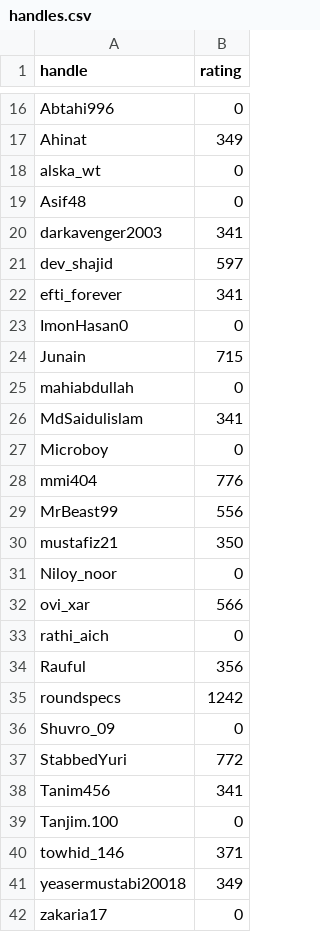
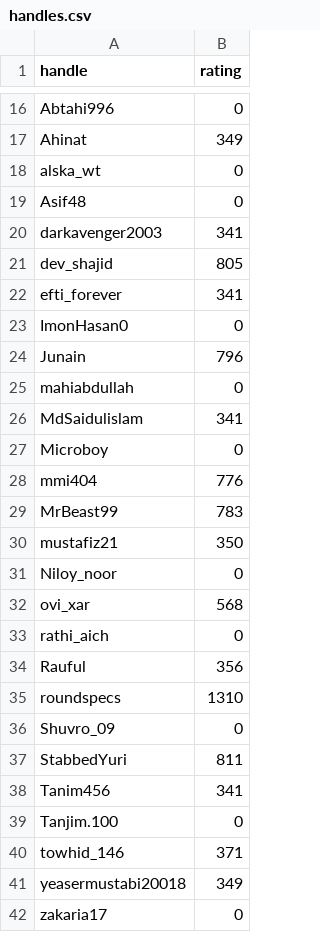
Before and after one commit to roundspecs/KhelaFinalBot, a CSV file: handles.csv, drawn as a sheet; only a part is shown, gaps mark what is left out; the diff covers the shown part only.

Commit message:
update rating

```diff
--- a/handles.csv
+++ b/handles.csv
@@ -20,6 +20,6 @@ Asif48,0
 darkavenger2003,341
-dev_shajid,597
+dev_shajid,805
 efti_forever,341
 ImonHasan0,0
-Junain,715
+Junain,796
 mahiabdullah,0
@@ -28,11 +28,11 @@ Microboy,0
 mmi404,776
-MrBeast99,556
+MrBeast99,783
 mustafiz21,350
 Niloy_noor,0
-ovi_xar,566
+ovi_xar,568
 rathi_aich,0
 Rauful,356
-roundspecs,1242
+roundspecs,1310
 Shuvro_09,0
-StabbedYuri,772
+StabbedYuri,811
 Tanim456,341
```
Also changed, not shown: 9 edited cells elsewhere in this file.
